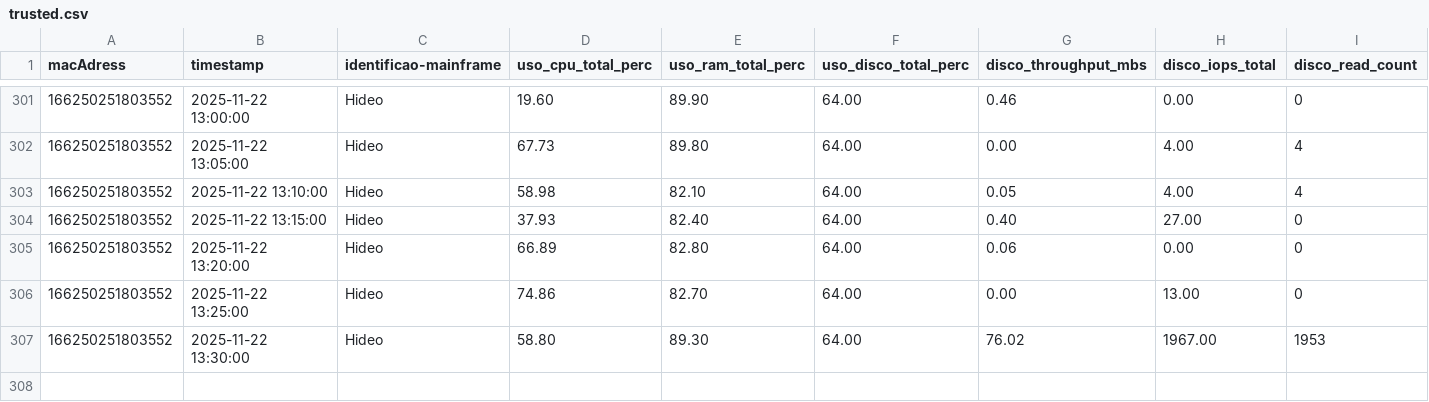
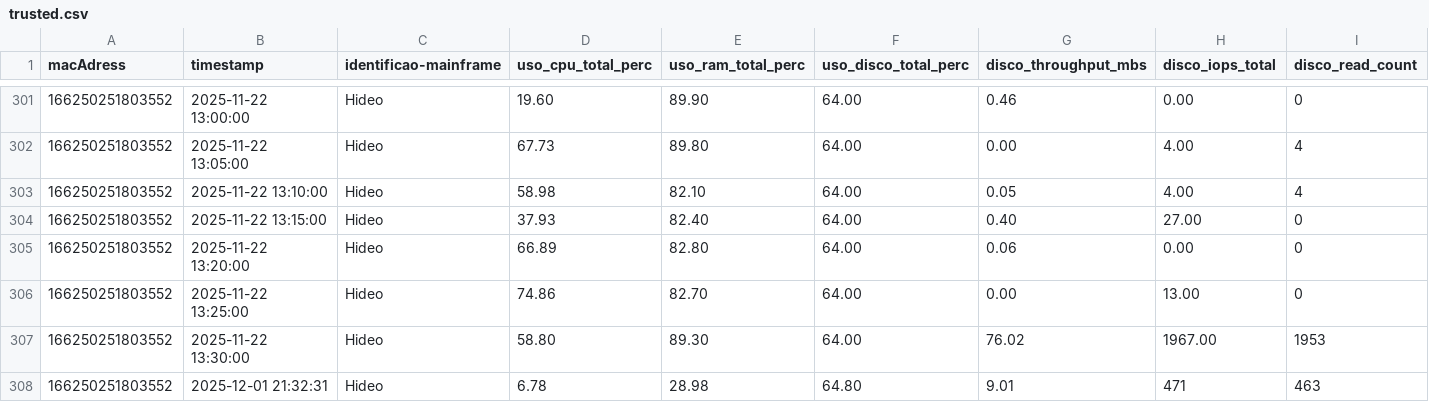
Before and after one commit to ThaisKheyla/synkro, a CSV file: website/src/database/trusted.csv, drawn as a sheet; only a part is shown, gaps mark what is left out; rows hold the shown columns only; the diff names each change by its address in the sheet, - before the commit and + after, or states it on an @@ line.

```diff
--- a/website/src/database/trusted.csv
+++ b/website/src/database/trusted.csv
+row 308: 166250251803552 | 2025-12-01 21:32:31 | Hideo | 6.78 | 28.98 | 64.80 | 9.01 | 471 | 463
```
Also changed, not shown: 3 other files.
